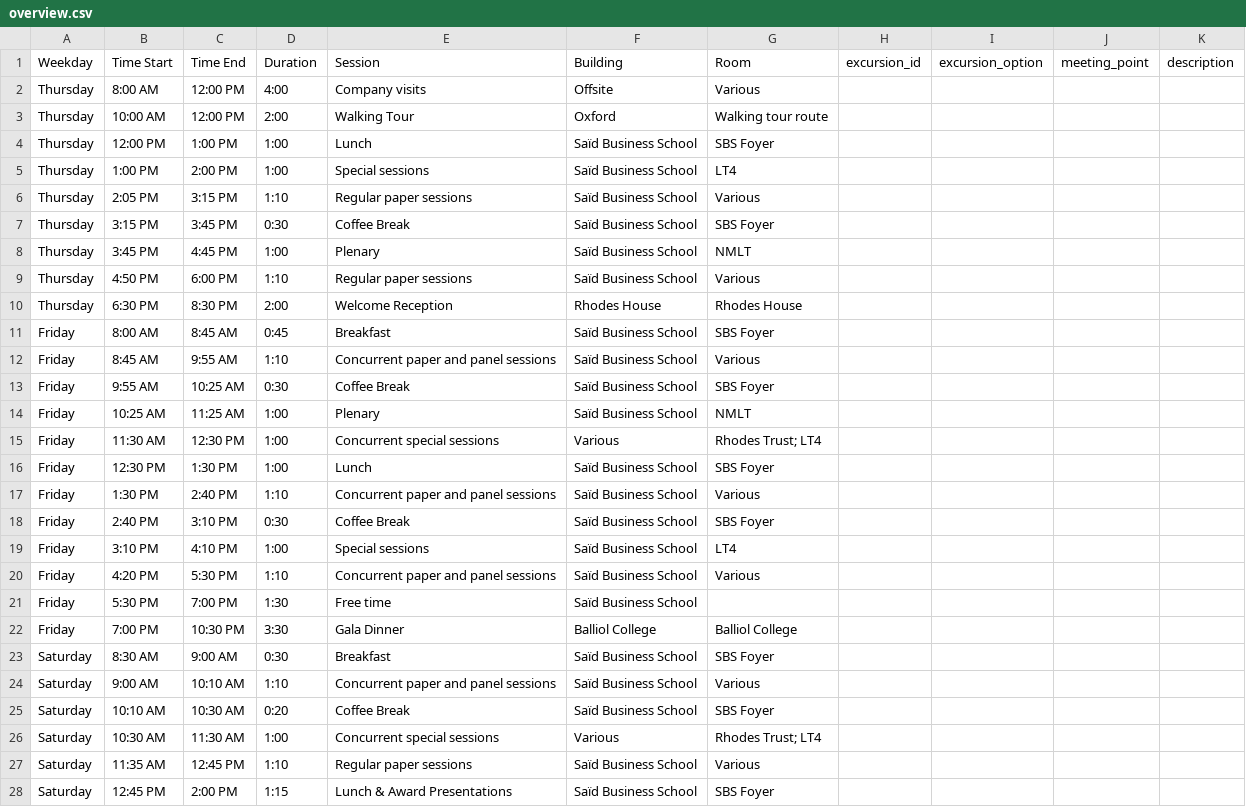
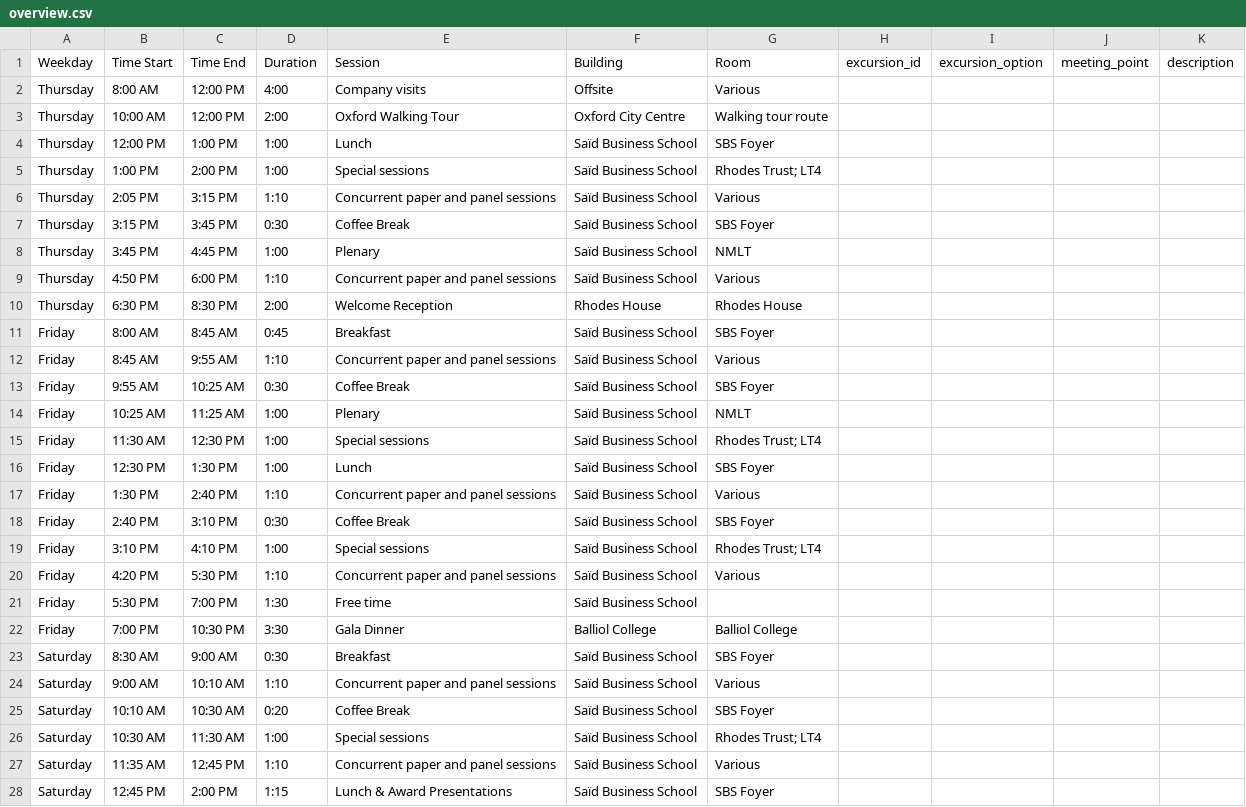
Before and after one commit to OxfordISA/Schedule, a CSV file: data/overview.csv, drawn as a sheet.

```diff
--- a/data/overview.csv
+++ b/data/overview.csv
@@ -2,9 +2,9 @@ Weekday,Time Start,Time End,Duration,Session,Building,Room,excursion_id,excursio
 Thursday,8:00 AM,12:00 PM,4:00,Company visits,Offsite,Various,,,,
-Thursday,10:00 AM,12:00 PM,2:00,Walking Tour,Oxford,Walking tour route,,,,
+Thursday,10:00 AM,12:00 PM,2:00,Oxford Walking Tour,Oxford City Centre,Walking tour route,,,,
 Thursday,12:00 PM,1:00 PM,1:00,Lunch,Saïd Business School,SBS Foyer,,,,
-Thursday,1:00 PM,2:00 PM,1:00,Special sessions,Saïd Business School,LT4,,,,
-Thursday,2:05 PM,3:15 PM,1:10,Regular paper sessions,Saïd Business School,Various,,,,
+Thursday,1:00 PM,2:00 PM,1:00,Special sessions,Saïd Business School,Rhodes Trust; LT4,,,,
+Thursday,2:05 PM,3:15 PM,1:10,Concurrent paper and panel sessions,Saïd Business School,Various,,,,
 Thursday,3:15 PM,3:45 PM,0:30,Coffee Break,Saïd Business School,SBS Foyer,,,,
 Thursday,3:45 PM,4:45 PM,1:00,Plenary,Saïd Business School,NMLT,,,,
-Thursday,4:50 PM,6:00 PM,1:10,Regular paper sessions,Saïd Business School,Various,,,,
+Thursday,4:50 PM,6:00 PM,1:10,Concurrent paper and panel sessions,Saïd Business School,Various,,,,
 Thursday,6:30 PM,8:30 PM,2:00,Welcome Reception,Rhodes House,Rhodes House,,,,
@@ -14,3 +14,3 @@ Friday,9:55 AM,10:25 AM,0:30,Coffee Break,Saïd Business School,SBS Foyer,,,,
 Friday,10:25 AM,11:25 AM,1:00,Plenary,Saïd Business School,NMLT,,,,
-Friday,11:30 AM,12:30 PM,1:00,Concurrent special sessions,Various,Rhodes Trust; LT4,,,,
+Friday,11:30 AM,12:30 PM,1:00,Special sessions,Saïd Business School,Rhodes Trust; LT4,,,,
 Friday,12:30 PM,1:30 PM,1:00,Lunch,Saïd Business School,SBS Foyer,,,,
@@ -18,3 +18,3 @@ Friday,1:30 PM,2:40 PM,1:10,Concurrent paper and panel sessions,Saïd Business S
 Friday,2:40 PM,3:10 PM,0:30,Coffee Break,Saïd Business School,SBS Foyer,,,,
-Friday,3:10 PM,4:10 PM,1:00,Special sessions,Saïd Business School,LT4,,,,
+Friday,3:10 PM,4:10 PM,1:00,Special sessions,Saïd Business School,Rhodes Trust; LT4,,,,
 Friday,4:20 PM,5:30 PM,1:10,Concurrent paper and panel sessions,Saïd Business School,Various,,,,
@@ -25,4 +25,4 @@ Saturday,9:00 AM,10:10 AM,1:10,Concurrent paper and panel sessions,Saïd Busines
 Saturday,10:10 AM,10:30 AM,0:20,Coffee Break,Saïd Business School,SBS Foyer,,,,
-Saturday,10:30 AM,11:30 AM,1:00,Concurrent special sessions,Various,Rhodes Trust; LT4,,,,
-Saturday,11:35 AM,12:45 PM,1:10,Regular paper sessions,Saïd Business School,Various,,,,
+Saturday,10:30 AM,11:30 AM,1:00,Special sessions,Saïd Business School,Rhodes Trust; LT4,,,,
+Saturday,11:35 AM,12:45 PM,1:10,Concurrent paper and panel sessions,Saïd Business School,Various,,,,
 Saturday,12:45 PM,2:00 PM,1:15,Lunch & Award Presentations,Saïd Business School,SBS Foyer,,,,
```
Also changed, not shown: data/committee.csv, 1 other file.
